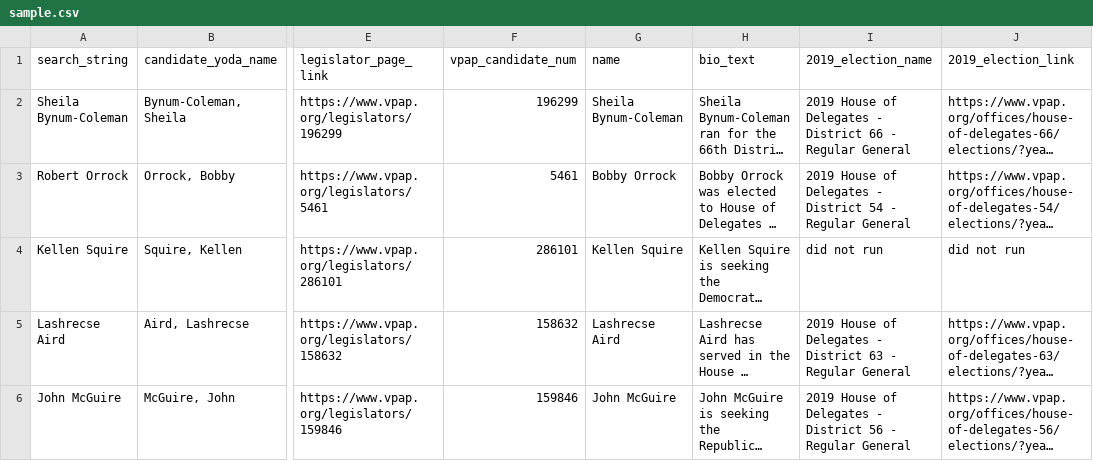
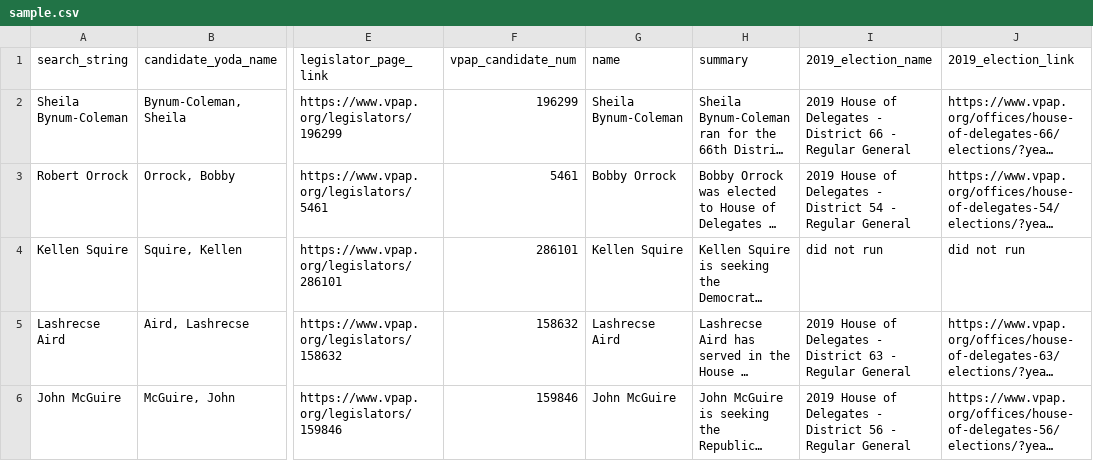
Before and after one commit to dcadata/va-resource, a CSV file: data/sample.csv, drawn as a sheet; only a part is shown, gaps mark what is left out; long unchanged cells end in …; the diff names each change by its address in the sheet, - before the commit and + after, or states it on an @@ line.

Commit message:
Update sample.csv

```diff
--- a/data/sample.csv
+++ b/data/sample.csv
-H1: bio_text
+H1: summary
```
